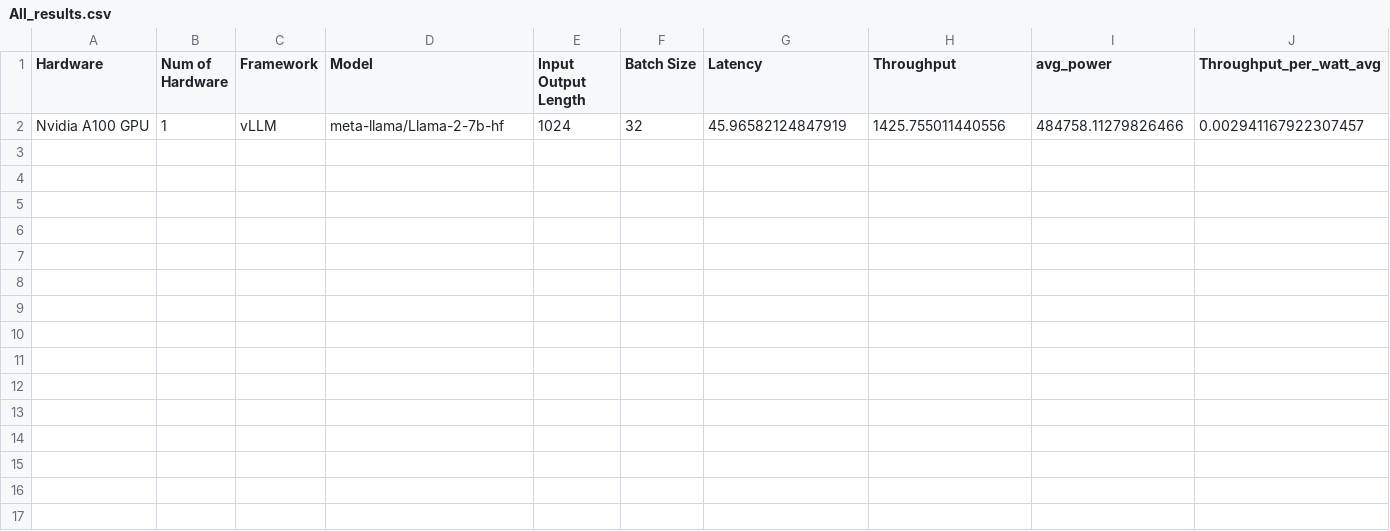
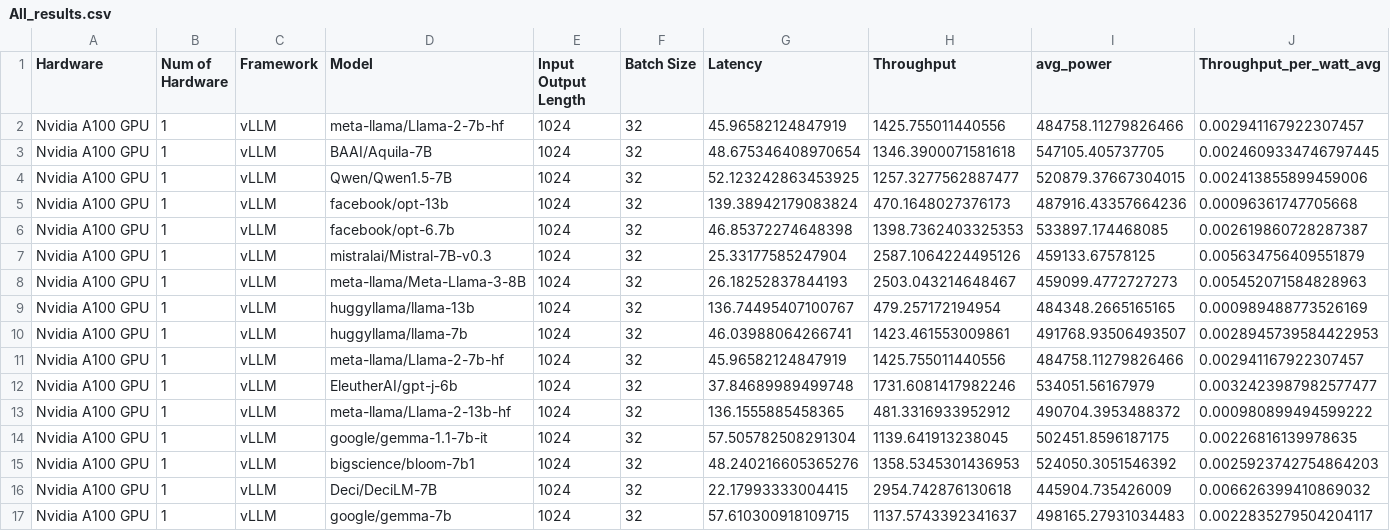
Before and after one commit to bharatkumarkale/InferenceGraphPlotter, a CSV file: data/Perplexity/All_results.csv, drawn as a sheet; only a part is shown; rows hold the shown columns only; the diff names each change by its address in the sheet, - before the commit and + after, or states it on an @@ line.

Commit message:
Updated Perplexity

```diff
--- a/data/Perplexity/All_results.csv
+++ b/data/Perplexity/All_results.csv
+row 3: Nvidia A100 GPU | 1 | vLLM | BAAI/Aquila-7B | 1024 | 32 | 48.675346408970654 | 1346.3900071581618 | 547105.405737705 | 0.0024609334746797445
+row 4: Nvidia A100 GPU | 1 | vLLM | Qwen/Qwen1.5-7B | 1024 | 32 | 52.123242863453925 | 1257.3277562887477 | 520879.37667304015 | 0.002413855899459006
+row 5: Nvidia A100 GPU | 1 | vLLM | facebook/opt-13b | 1024 | 32 | 139.38942179083824 | 470.1648027376173 | 487916.43357664236 | 0.00096361747705668
+row 6: Nvidia A100 GPU | 1 | vLLM | facebook/opt-6.7b | 1024 | 32 | 46.85372274648398 | 1398.7362403325353 | 533897.174468085 | 0.002619860728287387
+row 7: Nvidia A100 GPU | 1 | vLLM | mistralai/Mistral-7B-v0.3 | 1024 | 32 | 25.33177585247904 | 2587.1064224495126 | 459133.67578125 | 0.005634756409551879
+row 8: Nvidia A100 GPU | 1 | vLLM | meta-llama/Meta-Llama-3-8B | 1024 | 32 | 26.18252837844193 | 2503.043214648467 | 459099.4772727273 | 0.005452071584828963
+row 9: Nvidia A100 GPU | 1 | vLLM | huggyllama/llama-13b | 1024 | 32 | 136.74495407100767 | 479.257172194954 | 484348.2665165165 | 0.000989488773526169
+row 10: Nvidia A100 GPU | 1 | vLLM | huggyllama/llama-7b | 1024 | 32 | 46.03988064266741 | 1423.461553009861 | 491768.93506493507 | 0.0028945739584422953
+row 11: Nvidia A100 GPU | 1 | vLLM | meta-llama/Llama-2-7b-hf | 1024 | 32 | 45.96582124847919 | 1425.755011440556 | 484758.11279826466 | 0.002941167922307457
+row 12: Nvidia A100 GPU | 1 | vLLM | EleutherAI/gpt-j-6b | 1024 | 32 | 37.84689989499748 | 1731.6081417982246 | 534051.56167979 | 0.0032423987982577477
+row 13: Nvidia A100 GPU | 1 | vLLM | meta-llama/Llama-2-13b-hf | 1024 | 32 | 136.1555885458365 | 481.3316933952912 | 490704.3953488372 | 0.000980899494599222
+row 14: Nvidia A100 GPU | 1 | vLLM | google/gemma-1.1-7b-it | 1024 | 32 | 57.505782508291304 | 1139.641913238045 | 502451.8596187175 | 0.00226816139978635
+row 15: Nvidia A100 GPU | 1 | vLLM | bigscience/bloom-7b1 | 1024 | 32 | 48.240216605365276 | 1358.5345301436953 | 524050.3051546392 | 0.0025923742754864203
+row 16: Nvidia A100 GPU | 1 | vLLM | Deci/DeciLM-7B | 1024 | 32 | 22.17993333004415 | 2954.742876130618 | 445904.735426009 | 0.006626399410869032
+row 17: Nvidia A100 GPU | 1 | vLLM | google/gemma-7b | 1024 | 32 | 57.610300918109715 | 1137.5743392341637 | 498165.27931034483 | 0.0022835279504204117
```
